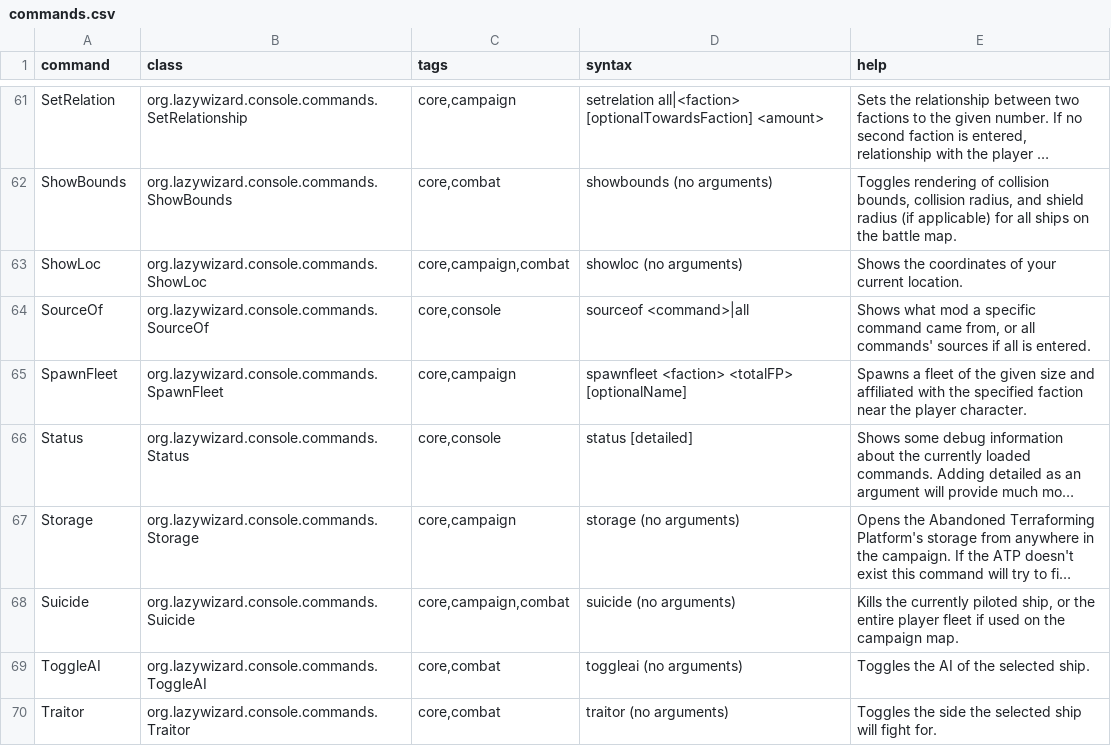
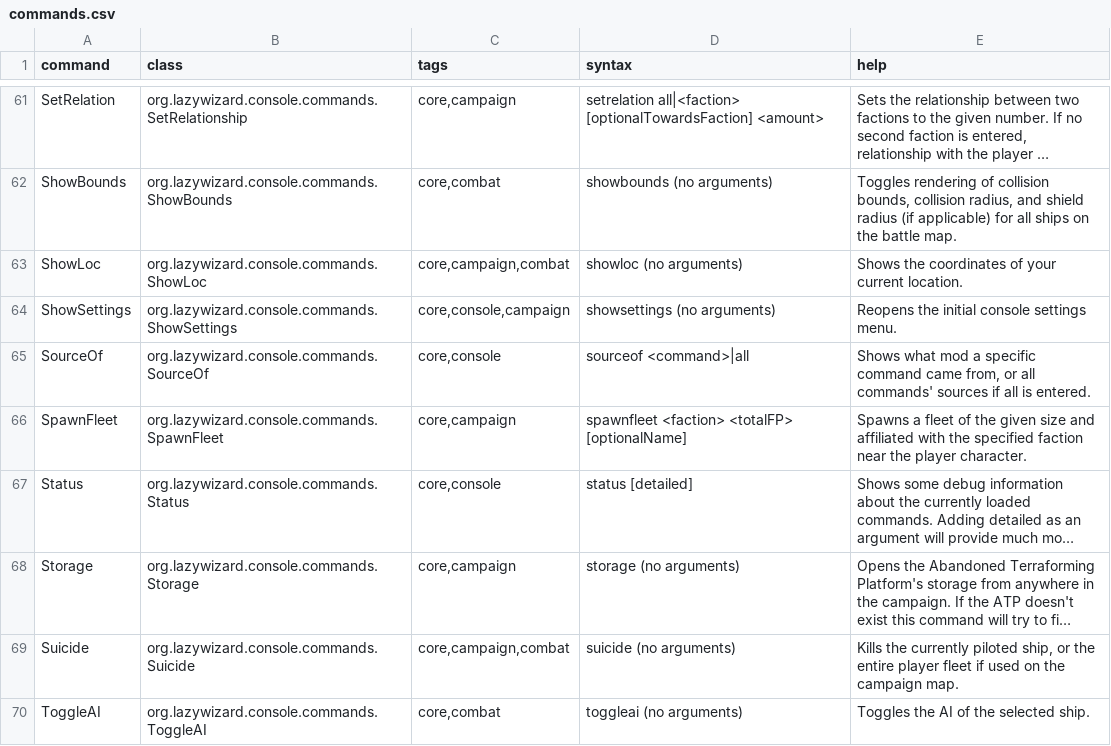
Before and after one commit to LazyWizard/console-commands, a CSV file: commands.csv, drawn as a sheet; only a part is shown, gaps mark what is left out; the shorter side is filled out with more unchanged rows; long unchanged cells end in ….

Commit message:
Most settings removed from JSON files, made persistent between game/mod updates

```diff
--- a/commands.csv
+++ b/commands.csv
@@ -63,2 +63,3 @@ ShowBounds,org.lazywizard.console.commands.ShowBounds,"core,combat",showbounds (
 ShowLoc,org.lazywizard.console.commands.ShowLoc,"core,campaign,combat",showloc (no arguments),"Shows the coordinates of your current location."
+ShowSettings,org.lazywizard.console.commands.ShowSettings,"core,console,campaign",showsettings (no arguments),"Reopens the initial console settings menu."
 SourceOf,org.lazywizard.console.commands.SourceOf,"core,console",sourceof <command>|all,"Shows what mod a specific command came from, or all commands' sources if all is entered."
```
Also changed, not shown: 12 other files.
